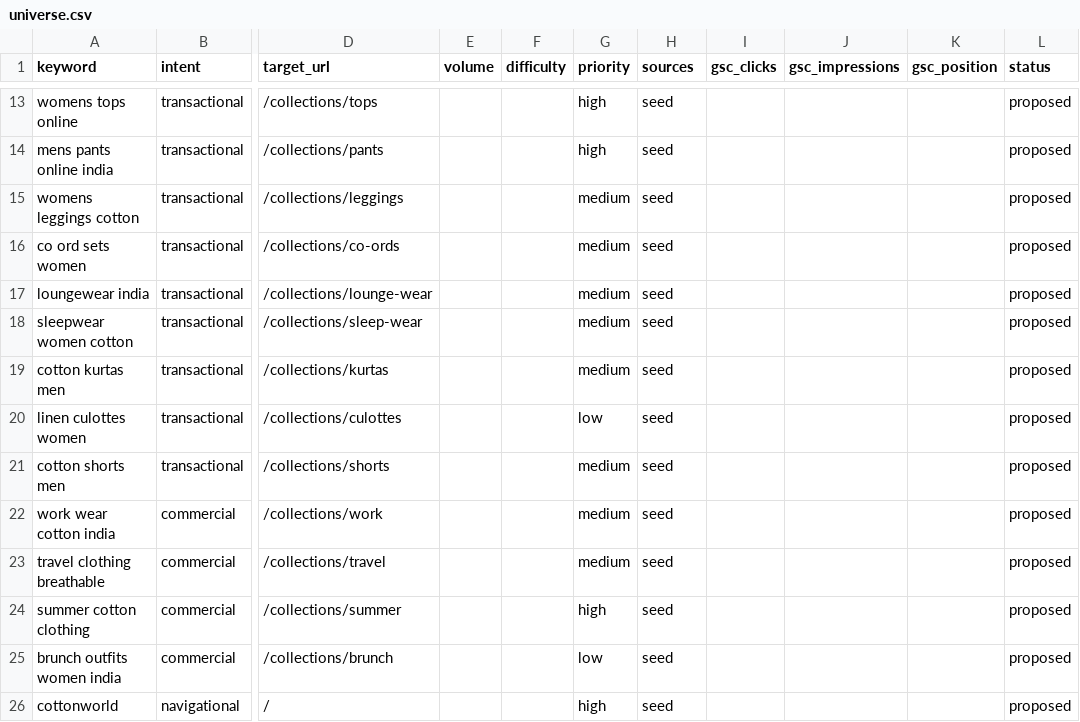
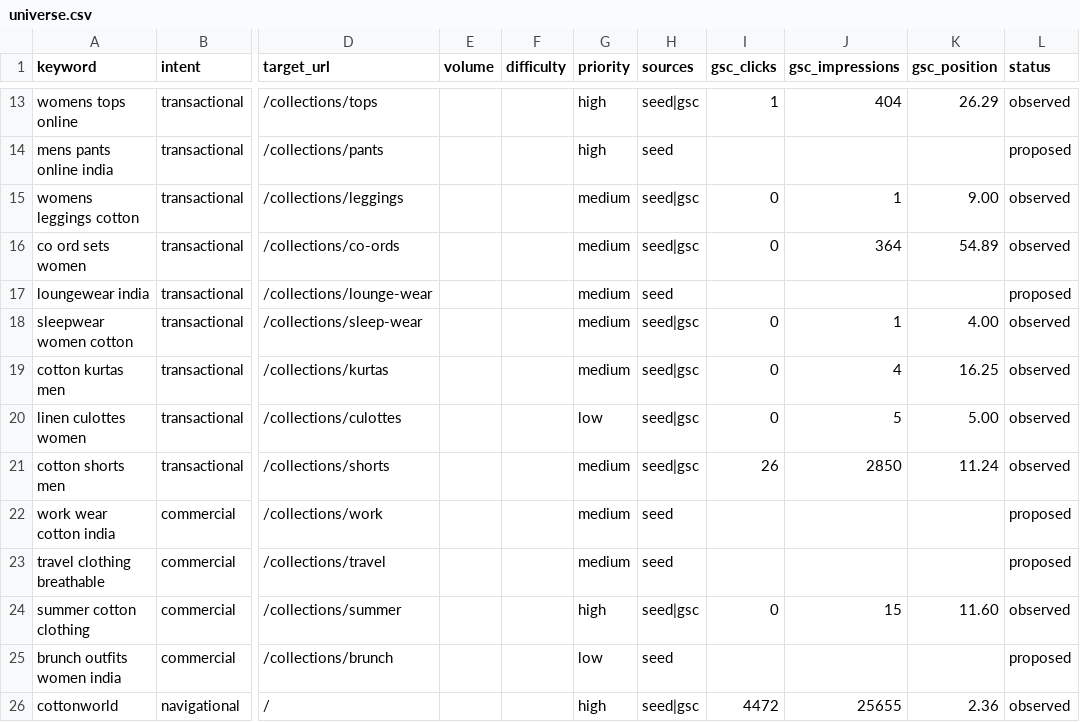
Before and after one commit to DigiStrique-Solutions/SEO-AI, a CSV file: brands/cottonworld/keywords/universe.csv, drawn as a sheet; only a part is shown, gaps mark what is left out; the diff covers the shown part only; the diff names each change by its address in the sheet, - before the commit and + after, or states it on an @@ line.

```diff
--- a/brands/cottonworld/keywords/universe.csv
+++ b/brands/cottonworld/keywords/universe.csv
-H13 (sources): seed
+H13 (sources): seed|gsc
-I13 (gsc_clicks): (empty)
+I13 (gsc_clicks): 1
-J13 (gsc_impressions): (empty)
+J13 (gsc_impressions): 404
-K13 (gsc_position): (empty)
+K13 (gsc_position): 26.29
-L13 (status): proposed
+L13 (status): observed
-H15:H16 (sources): seed
+H15:H16 (sources): seed|gsc
-I15:I16 (gsc_clicks): (empty)
+I15:I16 (gsc_clicks): 0
-J15 (gsc_impressions): (empty)
+J15 (gsc_impressions): 1
-K15 (gsc_position): (empty)
+K15 (gsc_position): 9.00
-L15:L16 (status): proposed
+L15:L16 (status): observed
-J16 (gsc_impressions): (empty)
+J16 (gsc_impressions): 364
-K16 (gsc_position): (empty)
+K16 (gsc_position): 54.89
-H18:H21 (sources): seed
+H18:H21 (sources): seed|gsc
-I18:I20 (gsc_clicks): (empty)
+I18:I20 (gsc_clicks): 0
-J18 (gsc_impressions): (empty)
+J18 (gsc_impressions): 1
-K18 (gsc_position): (empty)
+K18 (gsc_position): 4.00
-L18:L21 (status): proposed
+L18:L21 (status): observed
-J19 (gsc_impressions): (empty)
+J19 (gsc_impressions): 4
-K19 (gsc_position): (empty)
+K19 (gsc_position): 16.25
-J20 (gsc_impressions): (empty)
+J20 (gsc_impressions): 5
-K20 (gsc_position): (empty)
+K20 (gsc_position): 5.00
-I21 (gsc_clicks): (empty)
+I21 (gsc_clicks): 26
-J21 (gsc_impressions): (empty)
+J21 (gsc_impressions): 2850
-K21 (gsc_position): (empty)
+K21 (gsc_position): 11.24
-H24 (sources): seed
+H24 (sources): seed|gsc
-I24 (gsc_clicks): (empty)
+I24 (gsc_clicks): 0
-J24 (gsc_impressions): (empty)
+J24 (gsc_impressions): 15
-K24 (gsc_position): (empty)
+K24 (gsc_position): 11.60
-L24 (status): proposed
+L24 (status): observed
-H26 (sources): seed
+H26 (sources): seed|gsc
-I26 (gsc_clicks): (empty)
+I26 (gsc_clicks): 4472
-J26 (gsc_impressions): (empty)
+J26 (gsc_impressions): 25655
-K26 (gsc_position): (empty)
+K26 (gsc_position): 2.36
-L26 (status): proposed
+L26 (status): observed
```
Also changed, not shown: 75 edited cells elsewhere in this file, 21 other files.
